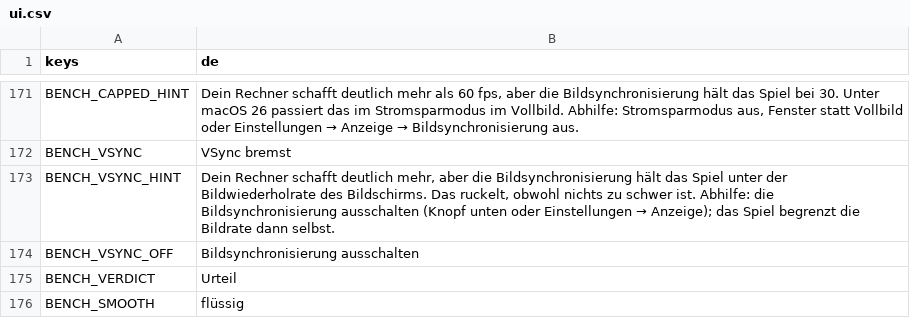
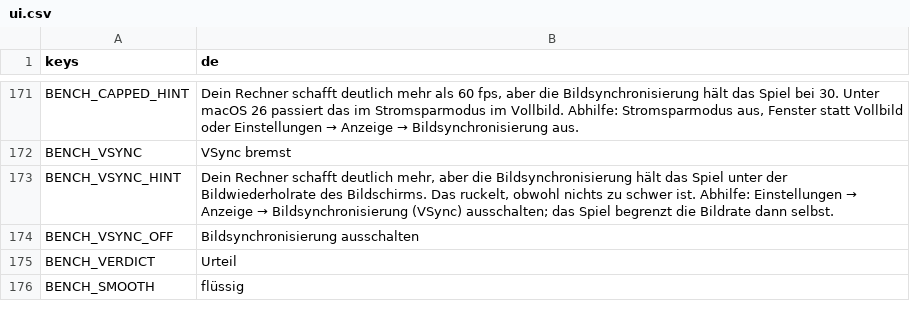
Before and after one commit to Stanzlu/Game, a CSV file: content/locale/ui.csv, drawn as a sheet; only a part is shown, gaps mark what is left out.

```diff
--- a/content/locale/ui.csv
+++ b/content/locale/ui.csv
@@ -181,3 +181,3 @@ BENCH_CAPPED_HINT,"Dein Rechner schafft deutlich mehr als 60 fps, aber die Bilds
 BENCH_VSYNC,VSync bremst
-BENCH_VSYNC_HINT,"Dein Rechner schafft deutlich mehr, aber die Bildsynchronisierung hält das Spiel unter der Bildwiederholrate des Bildschirms. Das ruckelt, obwohl nichts zu schwer ist. Abhilfe: die Bildsynchronisierung ausschalten (Knopf unten oder Einstellungen → Anzeige); das Spiel begrenzt die Bildrate dann selbst."
+BENCH_VSYNC_HINT,"Dein Rechner schafft deutlich mehr, aber die Bildsynchronisierung hält das Spiel unter der Bildwiederholrate des Bildschirms. Das ruckelt, obwohl nichts zu schwer ist. Abhilfe: Einstellungen → Anzeige → Bildsynchronisierung (VSync) ausschalten; das Spiel begrenzt die Bildrate dann selbst."
 BENCH_VSYNC_OFF,Bildsynchronisierung ausschalten
```
Also changed, not shown: 5 other files.
